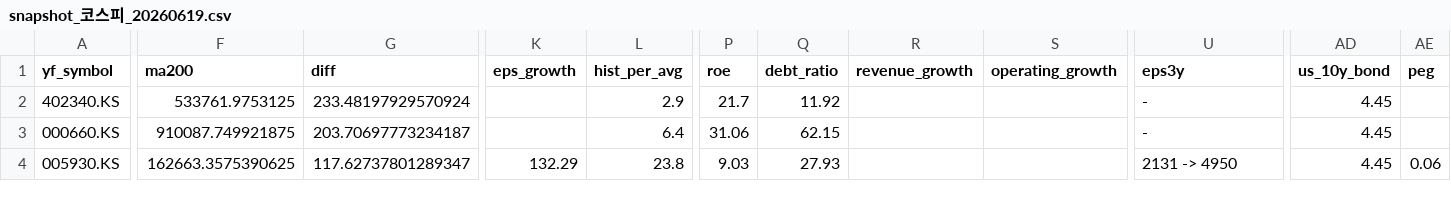
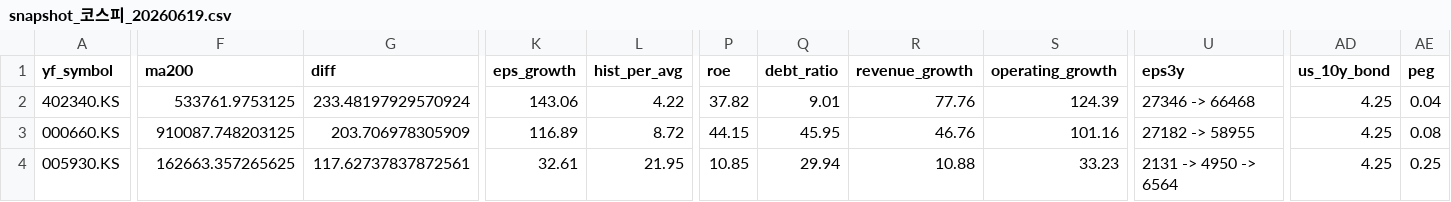
Before and after one commit to doridoriv/stock-screener, a CSV file: cache/snapshot_코스피_20260619.csv, drawn as a sheet; only a part is shown, gaps mark what is left out; the diff covers the shown part only; the diff names each change by its address in the sheet, - before the commit and + after, or states it on an @@ line.

```diff
--- a/cache/snapshot_코스피_20260619.csv
+++ b/cache/snapshot_코스피_20260619.csv
-K2 (eps_growth): (empty)
+K2 (eps_growth): 143.06
-L2 (hist_per_avg): 2.9
+L2 (hist_per_avg): 4.22
-P2 (roe): 21.7
+P2 (roe): 37.82
-Q2 (debt_ratio): 11.92
+Q2 (debt_ratio): 9.01
-R2 (revenue_growth): (empty)
+R2 (revenue_growth): 77.76
-S2 (operating_growth): (empty)
+S2 (operating_growth): 124.39
-U2 (eps3y): -
+U2 (eps3y): 27346 -> 66468
-AD2:AD4 (us_10y_bond): 4.45
+AD2:AD4 (us_10y_bond): 4.25
-AE2 (peg): (empty)
+AE2 (peg): 0.04
-F3 (ma200): 910087.749921875
+F3 (ma200): 910087.748203125
-G3 (diff): 203.70697773234187
+G3 (diff): 203.706978305909
-K3 (eps_growth): (empty)
+K3 (eps_growth): 116.89
-L3 (hist_per_avg): 6.4
+L3 (hist_per_avg): 8.72
-P3 (roe): 31.06
+P3 (roe): 44.15
-Q3 (debt_ratio): 62.15
+Q3 (debt_ratio): 45.95
-R3 (revenue_growth): (empty)
+R3 (revenue_growth): 46.76
-S3 (operating_growth): (empty)
+S3 (operating_growth): 101.16
-U3 (eps3y): -
+U3 (eps3y): 27182 -> 58955
-AE3 (peg): (empty)
+AE3 (peg): 0.08
-F4 (ma200): 162663.3575390625
+F4 (ma200): 162663.357265625
-G4 (diff): 117.62737801289347
+G4 (diff): 117.62737837872561
-K4 (eps_growth): 132.29
+K4 (eps_growth): 32.61
-L4 (hist_per_avg): 23.8
+L4 (hist_per_avg): 21.95
-P4 (roe): 9.03
+P4 (roe): 10.85
-Q4 (debt_ratio): 27.93
+Q4 (debt_ratio): 29.94
-R4 (revenue_growth): (empty)
+R4 (revenue_growth): 10.88
-S4 (operating_growth): (empty)
+S4 (operating_growth): 33.23
-U4 (eps3y): 2131 -> 4950
+U4 (eps3y): 2131 -> 4950 -> 6564
-AE4 (peg): 0.06
+AE4 (peg): 0.25
```
Also changed, not shown: 4 edited cells elsewhere in this file, cache/snapshot_미국_20260619.csv, 1 other file.
